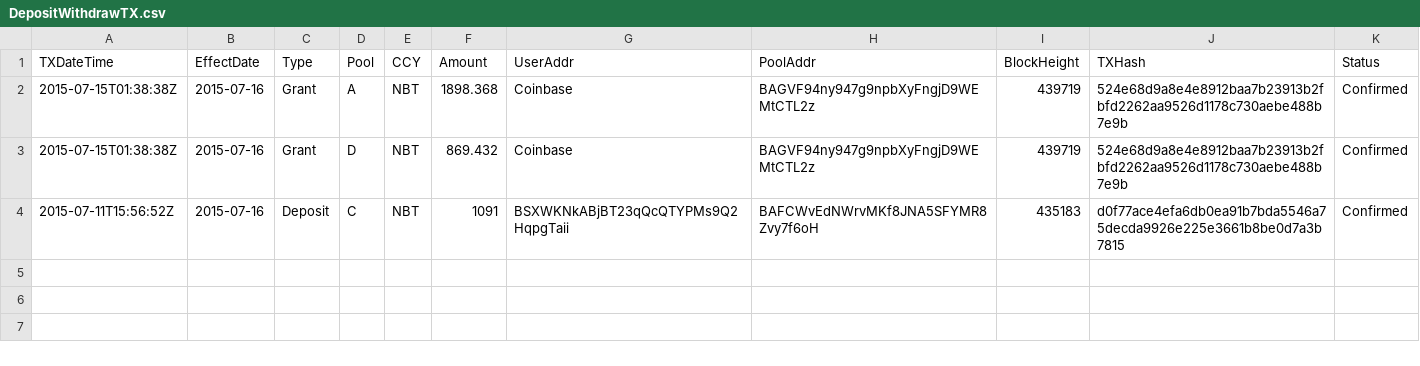
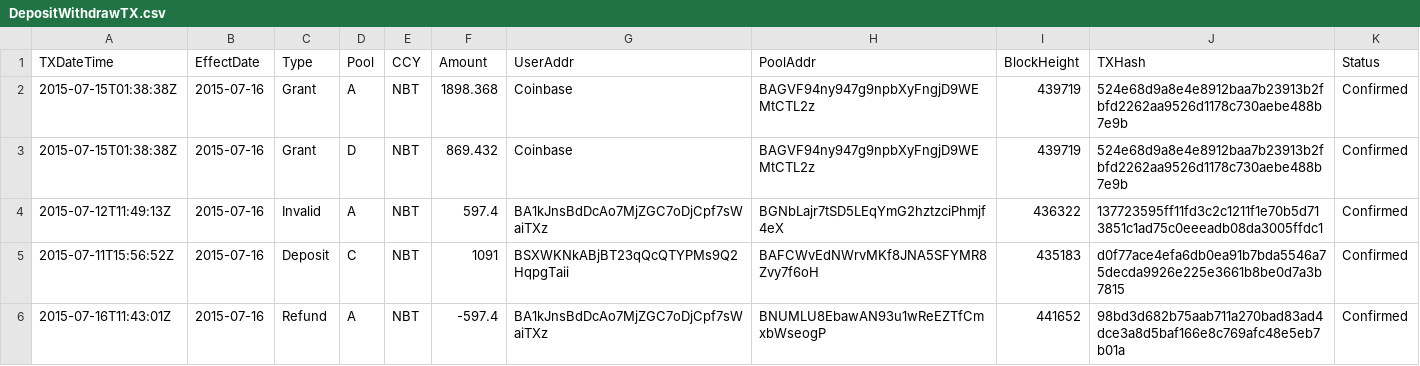
Before and after one commit to henrynu/NuLagoon, a CSV file: Reports/DepositWithdrawTX.csv, drawn as a sheet.

```diff
--- a/Reports/DepositWithdrawTX.csv
+++ b/Reports/DepositWithdrawTX.csv
@@ -3,2 +3,4 @@ TXDateTime,EffectDate,Type,Pool,CCY,Amount,UserAddr,PoolAddr,BlockHeight,TXHash,
 2015-07-15T01:38:38Z,2015-07-16,Grant,D,NBT,869.432,Coinbase,BAGVF94ny947g9npbXyFngjD9WEMtCTL2z,439719,524e68d9a8e4e8912baa7b23913b2fbfd2262aa9526d1178c730aebe488b7e9b,Confirmed
+2015-07-12T11:49:13Z,2015-07-16,Invalid,A,NBT,597.4,BA1kJnsBdDcAo7MjZGC7oDjCpf7sWaiTXz,BGNbLajr7tSD5LEqYmG2hztzciPhmjf4eX,436322,137723595ff11fd3c2c1211f1e70b5d713851c1ad75c0eeeadb08da3005ffdc1,Confirmed
 2015-07-11T15:56:52Z,2015-07-16,Deposit,C,NBT,1091,BSXWKNkABjBT23qQcQTYPMs9Q2HqpgTaii,BAFCWvEdNWrvMKf8JNA5SFYMR8Zvy7f6oH,435183,d0f77ace4efa6db0ea91b7bda5546a75decda9926e225e3661b8be0d7a3b7815,Confirmed
+2015-07-16T11:43:01Z,2015-07-16,Refund,A,NBT,-597.4,BA1kJnsBdDcAo7MjZGC7oDjCpf7sWaiTXz,BNUMLU8EbawAN93u1wReEZTfCmxbWseogP,441652,98bd3d682b75aab711a270bad83ad4dce3a8d5baf166e8c769afc48e5eb7b01a,Confirmed
```
Also changed, not shown: 1 other file.
